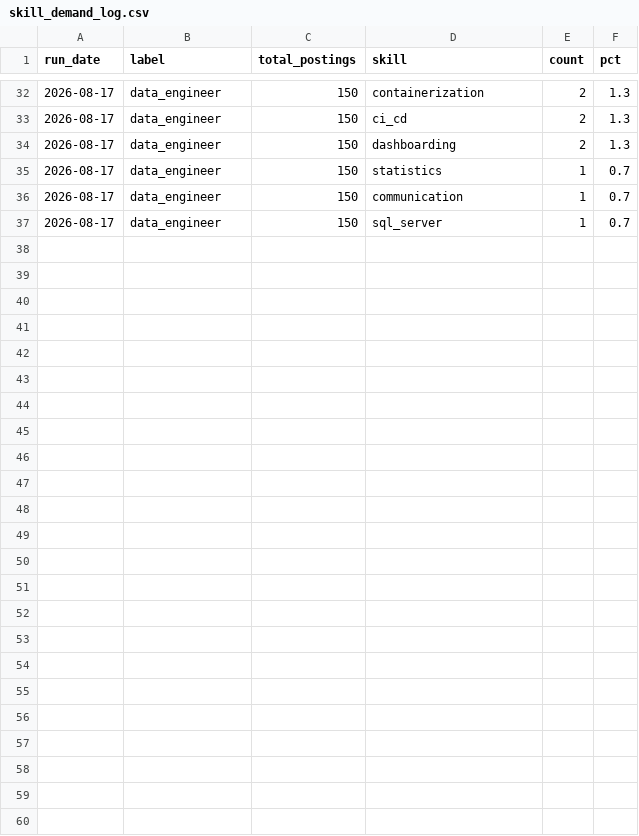
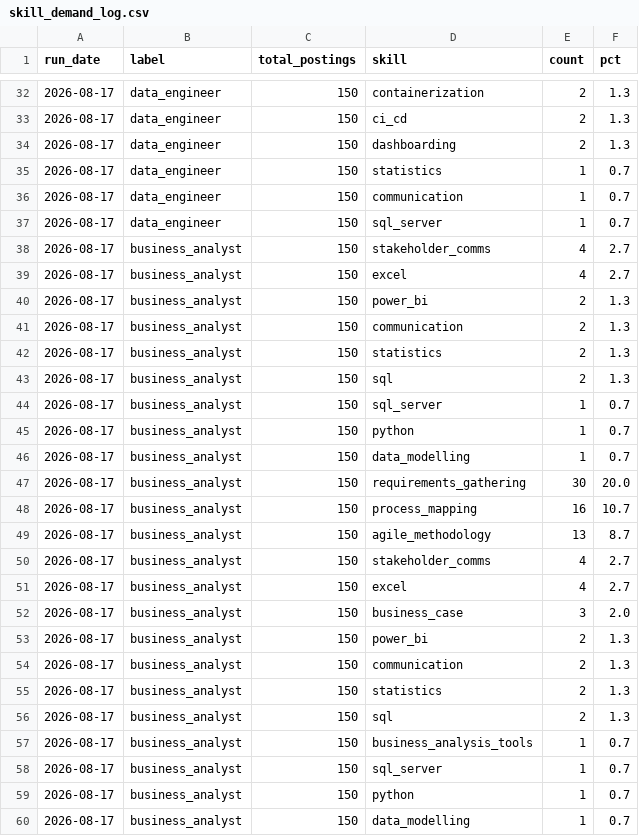
Before and after one commit to tpchiripa/africa-jobs-intel, a CSV file: data/skill_demand_log.csv, drawn as a sheet; only a part is shown, gaps mark what is left out.

Commit message:
Add Business Analyst taxonomy terms (requirements gathering, process mapping, Agile) — validated against real postings, requirements_gathering became top skill at 20%

```diff
--- a/data/skill_demand_log.csv
+++ b/data/skill_demand_log.csv
@@ -37 +37,24 @@ run_date,label,total_postings,skill,count,pct
 2026-08-17,data_engineer,150,sql_server,1,0.7
+2026-08-17,business_analyst,150,stakeholder_comms,4,2.7
+2026-08-17,business_analyst,150,excel,4,2.7
+2026-08-17,business_analyst,150,power_bi,2,1.3
+2026-08-17,business_analyst,150,communication,2,1.3
+2026-08-17,business_analyst,150,statistics,2,1.3
+2026-08-17,business_analyst,150,sql,2,1.3
+2026-08-17,business_analyst,150,sql_server,1,0.7
+2026-08-17,business_analyst,150,python,1,0.7
+2026-08-17,business_analyst,150,data_modelling,1,0.7
+2026-08-17,business_analyst,150,requirements_gathering,30,20.0
+2026-08-17,business_analyst,150,process_mapping,16,10.7
+2026-08-17,business_analyst,150,agile_methodology,13,8.7
+2026-08-17,business_analyst,150,stakeholder_comms,4,2.7
+2026-08-17,business_analyst,150,excel,4,2.7
+2026-08-17,business_analyst,150,business_case,3,2.0
+2026-08-17,business_analyst,150,power_bi,2,1.3
+2026-08-17,business_analyst,150,communication,2,1.3
+2026-08-17,business_analyst,150,statistics,2,1.3
+2026-08-17,business_analyst,150,sql,2,1.3
+2026-08-17,business_analyst,150,business_analysis_tools,1,0.7
+2026-08-17,business_analyst,150,sql_server,1,0.7
+2026-08-17,business_analyst,150,python,1,0.7
+2026-08-17,business_analyst,150,data_modelling,1,0.7
```
Also changed, not shown: skills_taxonomy.csv.
